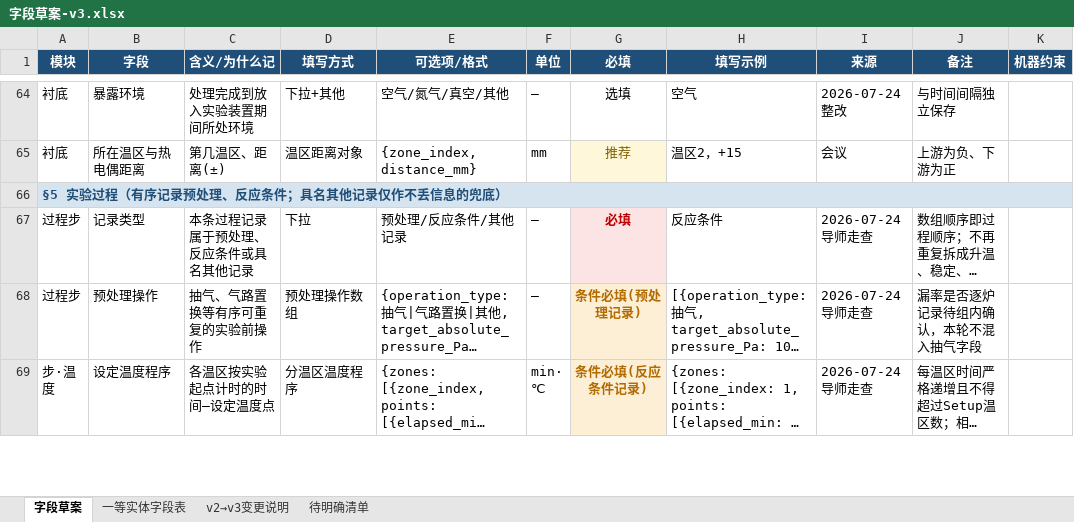
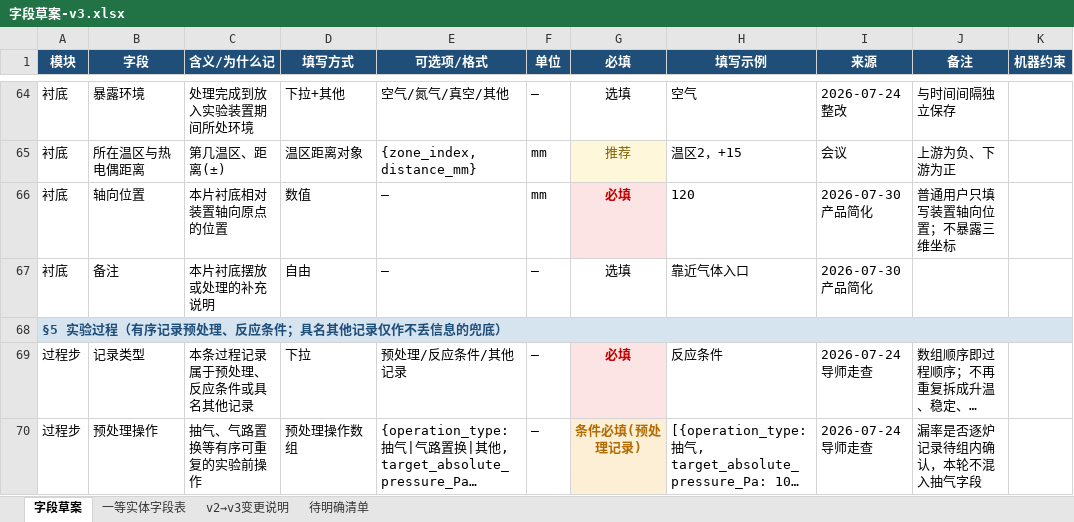
Before and after one commit to RustyPiano/cvd-experiment-data-system, an Excel workbook: docs/standard/字段草案-v3.xlsx, sheet 字段草案, drawn as a sheet; only a part is shown, gaps mark what is left out; the shorter side is filled out with more unchanged rows; long unchanged cells end in …; values as stored, in another font and other column widths than the file's, no borders; the diff names each change by its address in the sheet, - before the commit and + after, or states it on an @@ line.

```diff
--- a/docs/standard/字段草案-v3.xlsx (sheet 字段草案)
+++ b/docs/standard/字段草案-v3.xlsx (sheet 字段草案)
+row 66: 衬底 | 轴向位置 | 本片衬底相对装置轴向原点的位置 | 数值 | — | mm | 必填 | 120 | 2026-07-30产品简化 | 普通用户只填写装置轴向位置；不暴露三维坐标
+row 67: 衬底 | 备注 | 本片衬底摆放或处理的补充说明 | 自由 | — | — | 选填 | 靠近气体入口 | 2026-07-30产品简化
```
Also changed, not shown: sheet v2→v3变更说明, 23 other files.
